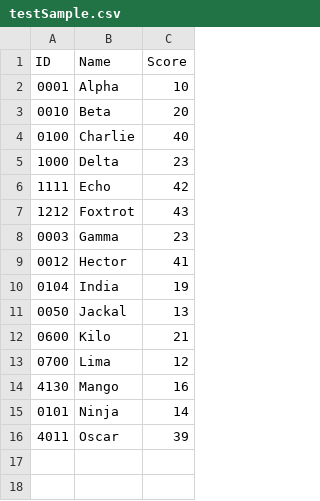
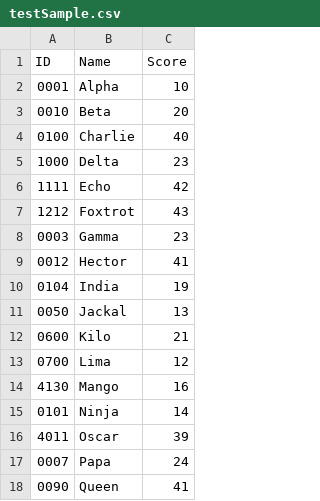
Before and after one commit to GitManuTyagi/pythonSamples, a CSV file: testSample.csv, drawn as a sheet; the diff names each change by its address in the sheet, - before the commit and + after, or states it on an @@ line.

Commit message:
Adding records for Papa, Queen
Added 2-records

```diff
--- a/testSample.csv
+++ b/testSample.csv
+row 17: 0007 | Papa | 24
+row 18: 0090 | Queen | 41
```
